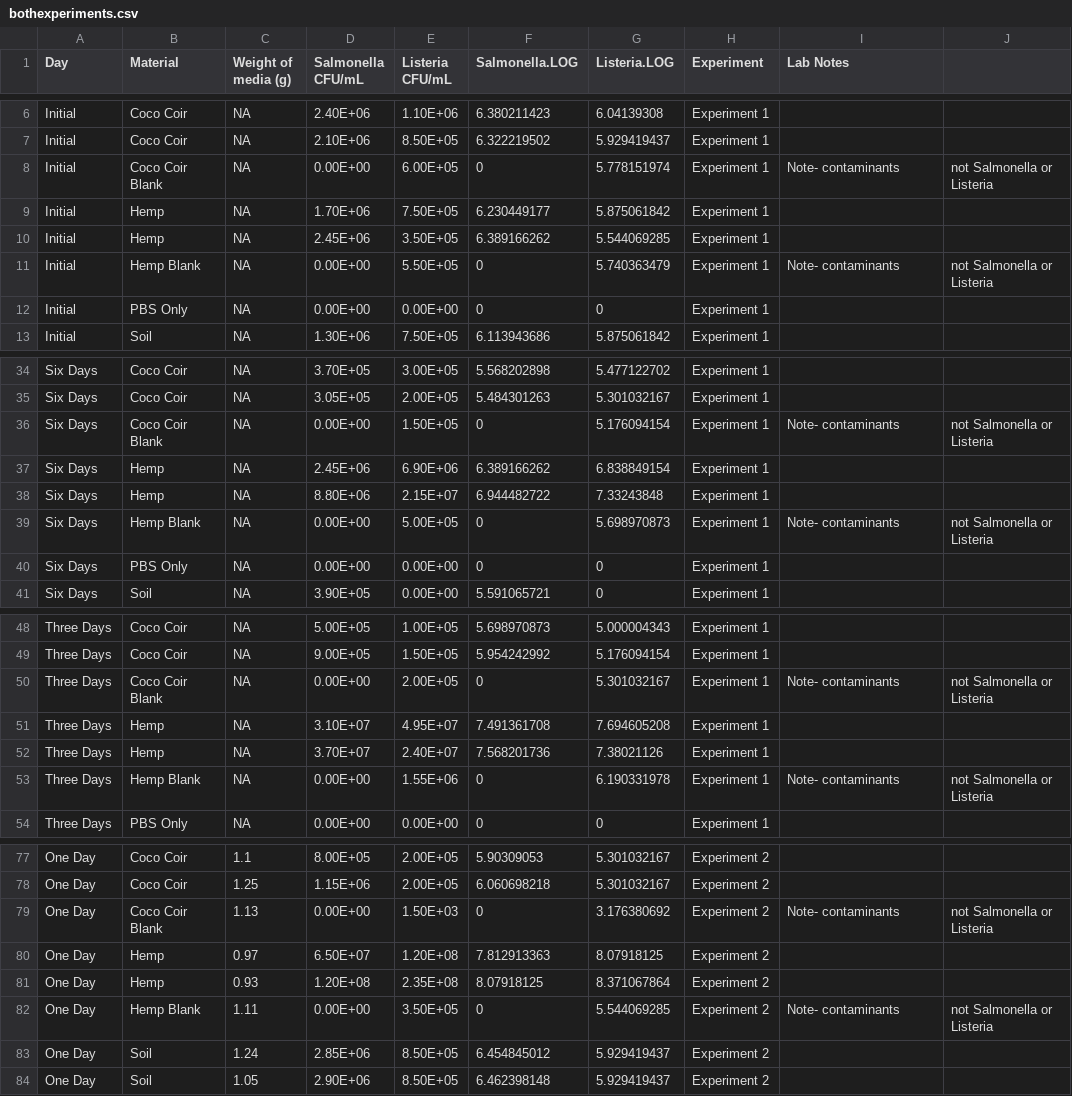
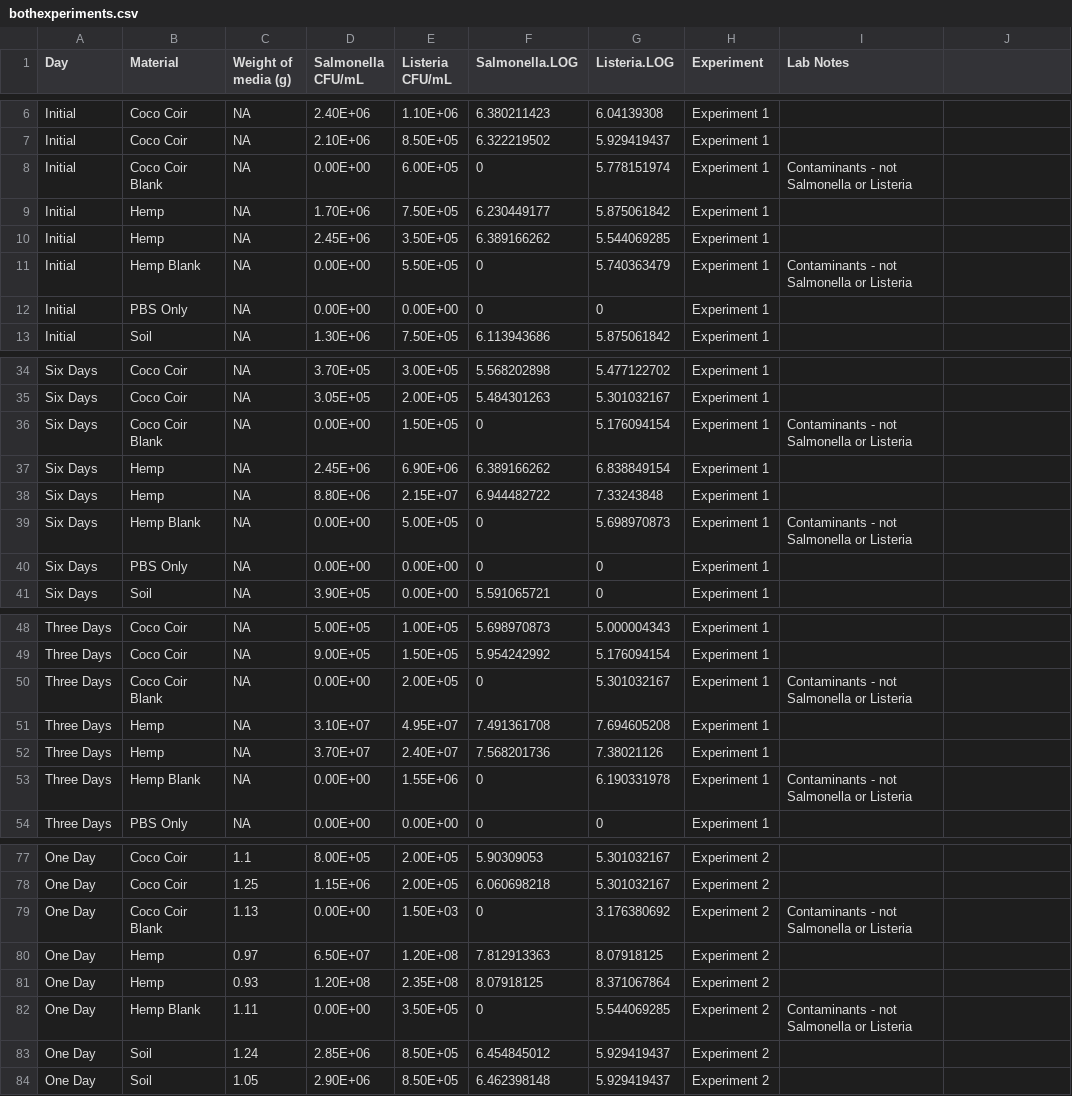
Before and after one commit to ginamariemisra/mastersthesis, a CSV file: chapter3/bothexperiments.csv, drawn as a sheet; only a part is shown, gaps mark what is left out; the diff covers the shown part only.

Commit message:
Update bothexperiments.csv
More spreadsheet formatting errors

```diff
--- a/chapter3/bothexperiments.csv
+++ b/chapter3/bothexperiments.csv
@@ -7,6 +7,6 @@ Initial,Coco Coir,NA,2.40E+06,1.10E+06,6.380211423,6.04139308,Experiment 1,
 Initial,Coco Coir,NA,2.10E+06,8.50E+05,6.322219502,5.929419437,Experiment 1,
-Initial,Coco Coir Blank,NA,0.00E+00,6.00E+05,0,5.778151974,Experiment 1, Note- contaminants, not Salmonella or Listeria
+Initial,Coco Coir Blank,NA,0.00E+00,6.00E+05,0,5.778151974,Experiment 1, Contaminants - not Salmonella or Listeria
 Initial,Hemp,NA,1.70E+06,7.50E+05,6.230449177,5.875061842,Experiment 1,
 Initial,Hemp,NA,2.45E+06,3.50E+05,6.389166262,5.544069285,Experiment 1,
-Initial,Hemp Blank,NA,0.00E+00,5.50E+05,0,5.740363479,Experiment 1, Note- contaminants, not Salmonella or Listeria
+Initial,Hemp Blank,NA,0.00E+00,5.50E+05,0,5.740363479,Experiment 1, Contaminants - not Salmonella or Listeria
 Initial,PBS Only,NA,0.00E+00,0.00E+00,0,0,Experiment 1,
@@ -35,6 +35,6 @@ Six Days,Coco Coir,NA,3.70E+05,3.00E+05,5.568202898,5.477122702,Experiment 1,
 Six Days,Coco Coir,NA,3.05E+05,2.00E+05,5.484301263,5.301032167,Experiment 1,
-Six Days,Coco Coir Blank,NA,0.00E+00,1.50E+05,0,5.176094154,Experiment 1, Note- contaminants, not Salmonella or Listeria
+Six Days,Coco Coir Blank,NA,0.00E+00,1.50E+05,0,5.176094154,Experiment 1, Contaminants - not Salmonella or Listeria
 Six Days,Hemp,NA,2.45E+06,6.90E+06,6.389166262,6.838849154,Experiment 1,
 Six Days,Hemp,NA,8.80E+06,2.15E+07,6.944482722,7.33243848,Experiment 1,
-Six Days,Hemp Blank,NA,0.00E+00,5.00E+05,0,5.698970873,Experiment 1, Note- contaminants, not Salmonella or Listeria
+Six Days,Hemp Blank,NA,0.00E+00,5.00E+05,0,5.698970873,Experiment 1, Contaminants - not Salmonella or Listeria
 Six Days,PBS Only,NA,0.00E+00,0.00E+00,0,0,Experiment 1,
@@ -49,6 +49,6 @@ Three Days,Coco Coir,NA,5.00E+05,1.00E+05,5.698970873,5.000004343,Experiment 1,
 Three Days,Coco Coir,NA,9.00E+05,1.50E+05,5.954242992,5.176094154,Experiment 1,
-Three Days,Coco Coir Blank,NA,0.00E+00,2.00E+05,0,5.301032167,Experiment 1, Note- contaminants, not Salmonella or Listeria
+Three Days,Coco Coir Blank,NA,0.00E+00,2.00E+05,0,5.301032167,Experiment 1, Contaminants - not Salmonella or Listeria
 Three Days,Hemp,NA,3.10E+07,4.95E+07,7.491361708,7.694605208,Experiment 1,
 Three Days,Hemp,NA,3.70E+07,2.40E+07,7.568201736,7.38021126,Experiment 1,
-Three Days,Hemp Blank,NA,0.00E+00,1.55E+06,0,6.190331978,Experiment 1, Note- contaminants, not Salmonella or Listeria
+Three Days,Hemp Blank,NA,0.00E+00,1.55E+06,0,6.190331978,Experiment 1, Contaminants - not Salmonella or Listeria
 Three Days,PBS Only,NA,0.00E+00,0.00E+00,0,0,Experiment 1,
@@ -78,6 +78,6 @@ One Day,Coco Coir,1.1,8.00E+05,2.00E+05,5.90309053,5.301032167,Experiment 2,
 One Day,Coco Coir,1.25,1.15E+06,2.00E+05,6.060698218,5.301032167,Experiment 2,
-One Day,Coco Coir Blank,1.13,0.00E+00,1.50E+03,0,3.176380692,Experiment 2, Note- contaminants, not Salmonella or Listeria
+One Day,Coco Coir Blank,1.13,0.00E+00,1.50E+03,0,3.176380692,Experiment 2, Contaminants - not Salmonella or Listeria
 One Day,Hemp,0.97,6.50E+07,1.20E+08,7.812913363,8.07918125,Experiment 2,
 One Day,Hemp,0.93,1.20E+08,2.35E+08,8.07918125,8.371067864,Experiment 2,
-One Day,Hemp Blank,1.11,0.00E+00,3.50E+05,0,5.544069285,Experiment 2, Note- contaminants, not Salmonella or Listeria
+One Day,Hemp Blank,1.11,0.00E+00,3.50E+05,0,5.544069285,Experiment 2, Contaminants - not Salmonella or Listeria
 One Day,Soil,1.24,2.85E+06,8.50E+05,6.454845012,5.929419437,Experiment 2,
```
Also changed, not shown: 6 edited cells elsewhere in this file.
